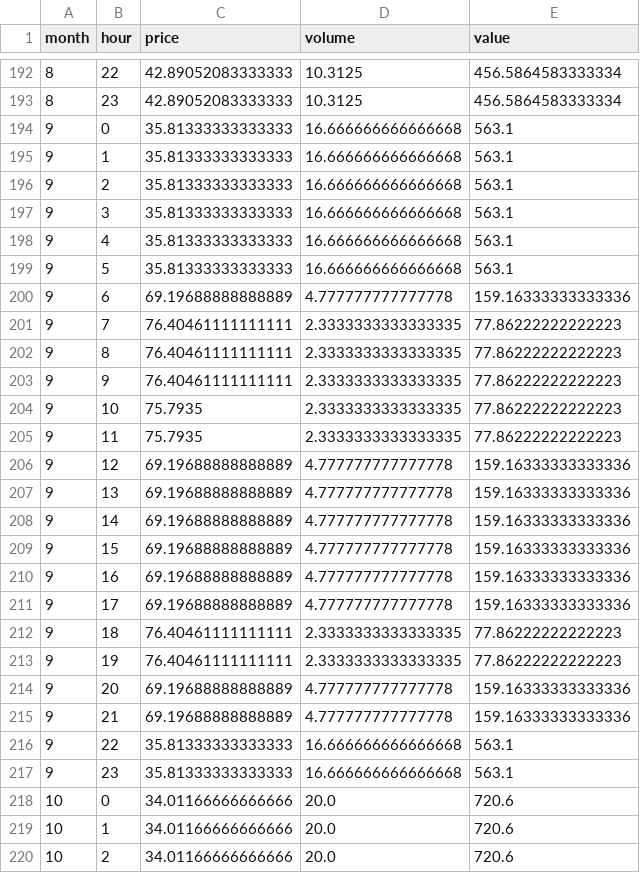
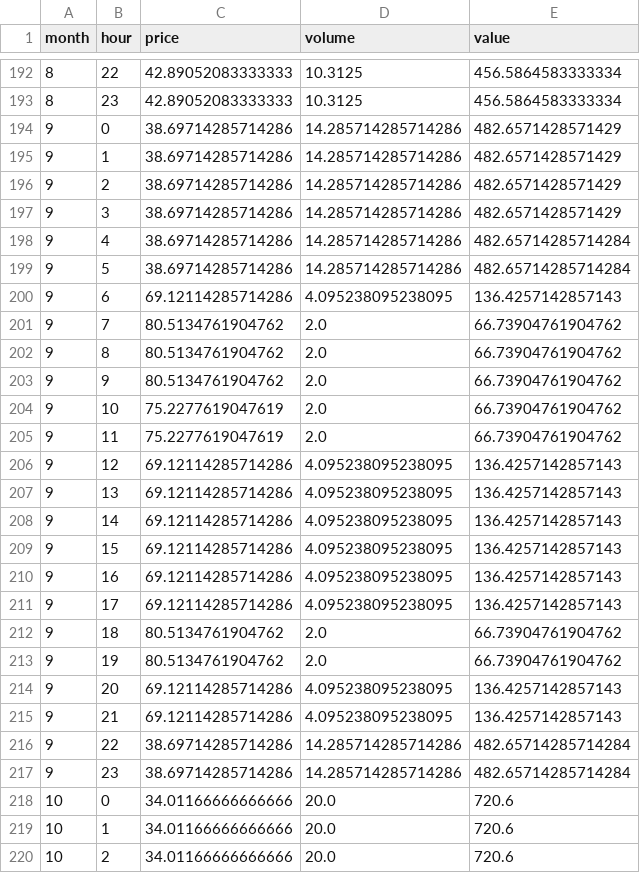
Before and after one commit to AndyFlem/sapp, a CSV file: output/fpm_calmonthly_hours.csv, drawn as a sheet; only a part is shown, gaps mark what is left out.

```diff
--- a/output/fpm_calmonthly_hours.csv
+++ b/output/fpm_calmonthly_hours.csv
@@ -193,26 +193,26 @@ month,hour,price,volume,value
 8,23,42.89052083333333,10.3125,456.5864583333334
-9,0,35.81333333333333,16.666666666666668,563.1
-9,1,35.81333333333333,16.666666666666668,563.1
-9,2,35.81333333333333,16.666666666666668,563.1
-9,3,35.81333333333333,16.666666666666668,563.1
-9,4,35.81333333333333,16.666666666666668,563.1
-9,5,35.81333333333333,16.666666666666668,563.1
-9,6,69.19688888888889,4.777777777777778,159.16333333333336
-9,7,76.40461111111111,2.3333333333333335,77.86222222222223
-9,8,76.40461111111111,2.3333333333333335,77.86222222222223
-9,9,76.40461111111111,2.3333333333333335,77.86222222222223
-9,10,75.7935,2.3333333333333335,77.86222222222223
-9,11,75.7935,2.3333333333333335,77.86222222222223
-9,12,69.19688888888889,4.777777777777778,159.16333333333336
-9,13,69.19688888888889,4.777777777777778,159.16333333333336
-9,14,69.19688888888889,4.777777777777778,159.16333333333336
-9,15,69.19688888888889,4.777777777777778,159.16333333333336
-9,16,69.19688888888889,4.777777777777778,159.16333333333336
-9,17,69.19688888888889,4.777777777777778,159.16333333333336
-9,18,76.40461111111111,2.3333333333333335,77.86222222222223
-9,19,76.40461111111111,2.3333333333333335,77.86222222222223
-9,20,69.19688888888889,4.777777777777778,159.16333333333336
-9,21,69.19688888888889,4.777777777777778,159.16333333333336
-9,22,35.81333333333333,16.666666666666668,563.1
-9,23,35.81333333333333,16.666666666666668,563.1
+9,0,38.69714285714286,14.285714285714286,482.6571428571429
+9,1,38.69714285714286,14.285714285714286,482.6571428571429
+9,2,38.69714285714286,14.285714285714286,482.6571428571429
+9,3,38.69714285714286,14.285714285714286,482.6571428571429
+9,4,38.69714285714286,14.285714285714286,482.65714285714284
+9,5,38.69714285714286,14.285714285714286,482.65714285714284
+9,6,69.12114285714286,4.095238095238095,136.4257142857143
+9,7,80.5134761904762,2.0,66.73904761904762
+9,8,80.5134761904762,2.0,66.73904761904762
+9,9,80.5134761904762,2.0,66.73904761904762
+9,10,75.2277619047619,2.0,66.73904761904762
+9,11,75.2277619047619,2.0,66.73904761904762
+9,12,69.12114285714286,4.095238095238095,136.4257142857143
+9,13,69.12114285714286,4.095238095238095,136.4257142857143
+9,14,69.12114285714286,4.095238095238095,136.4257142857143
+9,15,69.12114285714286,4.095238095238095,136.4257142857143
+9,16,69.12114285714286,4.095238095238095,136.4257142857143
+9,17,69.12114285714286,4.095238095238095,136.4257142857143
+9,18,80.5134761904762,2.0,66.73904761904762
+9,19,80.5134761904762,2.0,66.73904761904762
+9,20,69.12114285714286,4.095238095238095,136.4257142857143
+9,21,69.12114285714286,4.095238095238095,136.4257142857143
+9,22,38.69714285714286,14.285714285714286,482.65714285714284
+9,23,38.69714285714286,14.285714285714286,482.65714285714284
 10,0,34.01166666666666,20.0,720.6
```
Also changed, not shown: output/fpm_calmonthly.csv, output/fpm_daily.csv, 8 other files.
